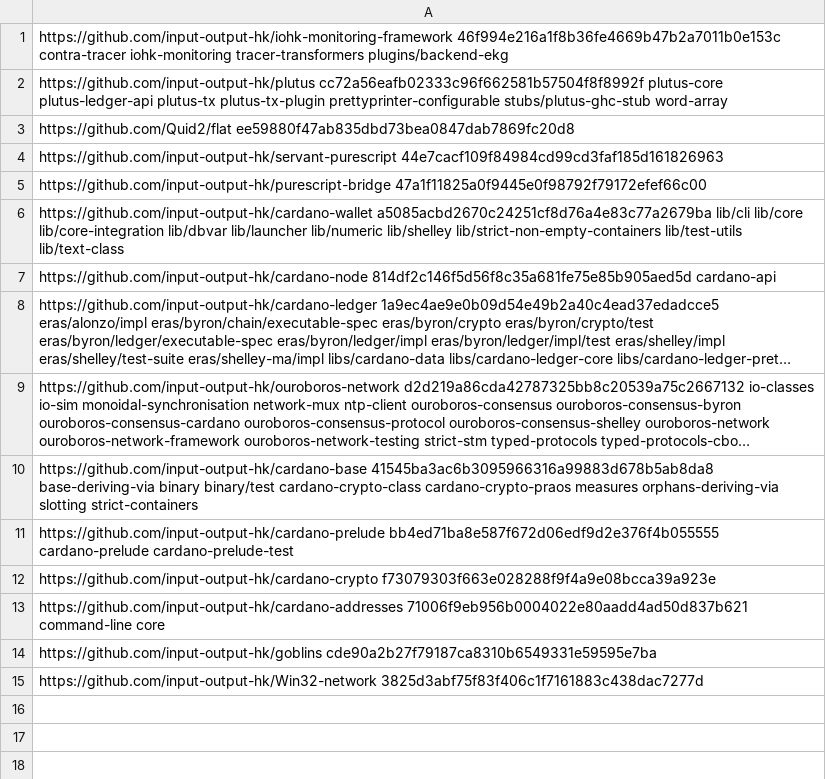
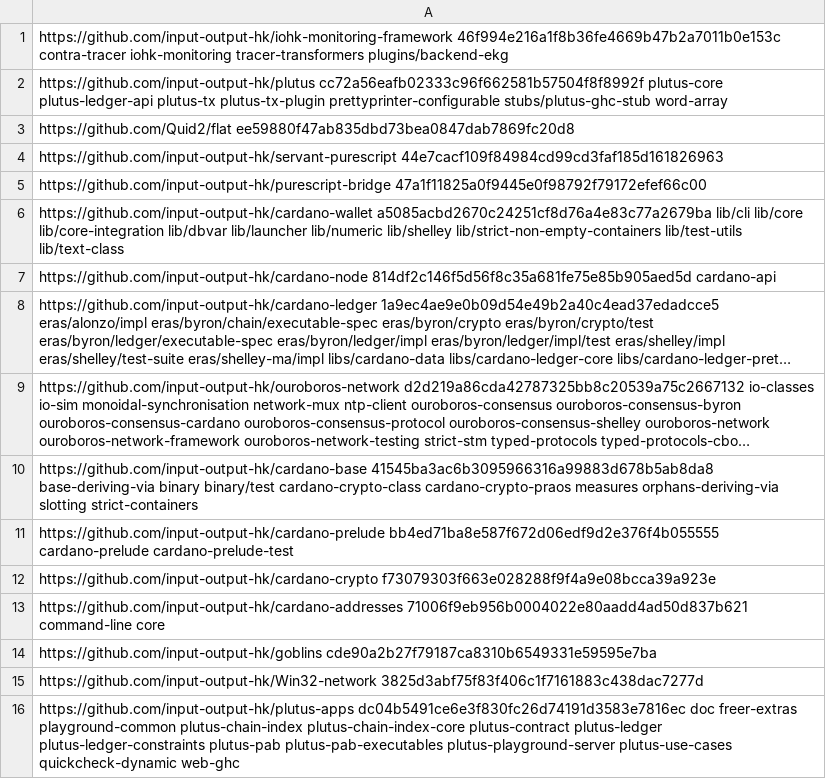
Before and after one commit to michaelpj/byo-hackage, a TSV file: packages.tsv, drawn as a sheet; long unchanged cells end in ….

Commit message:
Add plutus-app@dc04b5491ce6e3f830fc26d74191d3583e7816ec

```diff
--- a/packages.tsv
+++ b/packages.tsv
@@ -15 +15,2 @@ https://github.com/input-output-hk/goblins                   cde90a2b27f79187ca8
 https://github.com/input-output-hk/Win32-network             3825d3abf75f83f406c1f7161883c438dac7277d
+https://github.com/input-output-hk/plutus-apps               dc04b5491ce6e3f830fc26d74191d3583e7816ec doc freer-extras playground-common plutus-chain-index plutus-chain-index-core plutus-contract plutus-ledger plutus-ledger-constraints plutus-pab plutus-pab-executables plutus-playground-server plutus-use-cases quickcheck-dynamic web-ghc
```
